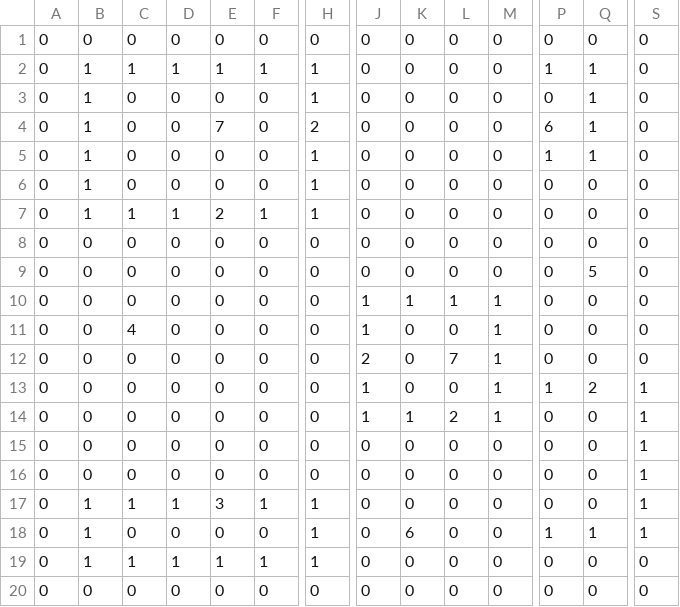
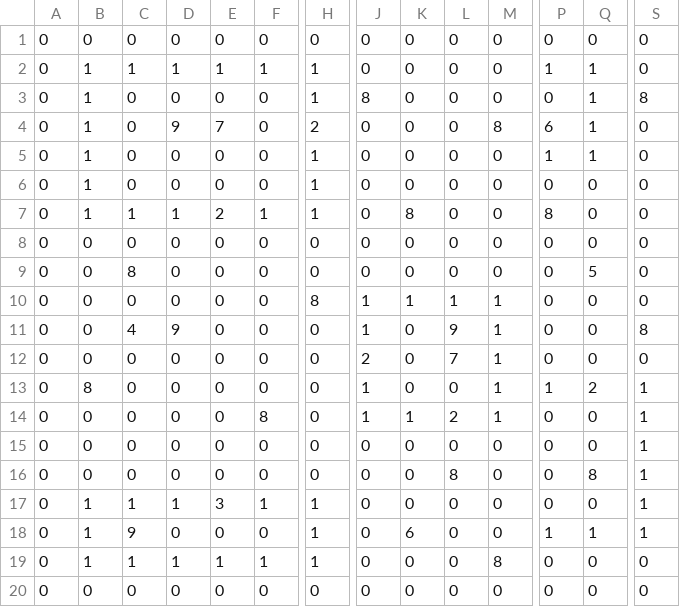
Before and after one commit to LindAndersen/SwaggerGame, a CSV file: HorrorFX/CommonGUIElements/src/main/resources/maps/map.csv, drawn as a sheet; only a part is shown, gaps mark what is left out; the diff names each change by its address in the sheet, - before the commit and + after, or states it on an @@ line.

```diff
--- a/HorrorFX/CommonGUIElements/src/main/resources/maps/map.csv
+++ b/HorrorFX/CommonGUIElements/src/main/resources/maps/map.csv
-J3: 0
+J3: 8
-S3: 0
+S3: 8
-D4: 0
+D4: 9
-M4: 0
+M4: 8
-K7: 0
+K7: 8
-P7: 0
+P7: 8
-C9: 0
+C9: 8
-H10: 0
+H10: 8
-D11: 0
+D11: 9
-L11: 0
+L11: 9
-S11: 0
+S11: 8
-B13: 0
+B13: 8
-F14: 0
+F14: 8
-L16: 0
+L16: 8
-Q16: 0
+Q16: 8
-C18: 0
+C18: 9
-M19: 0
+M19: 8
```
Also changed, not shown: 3 other files.
